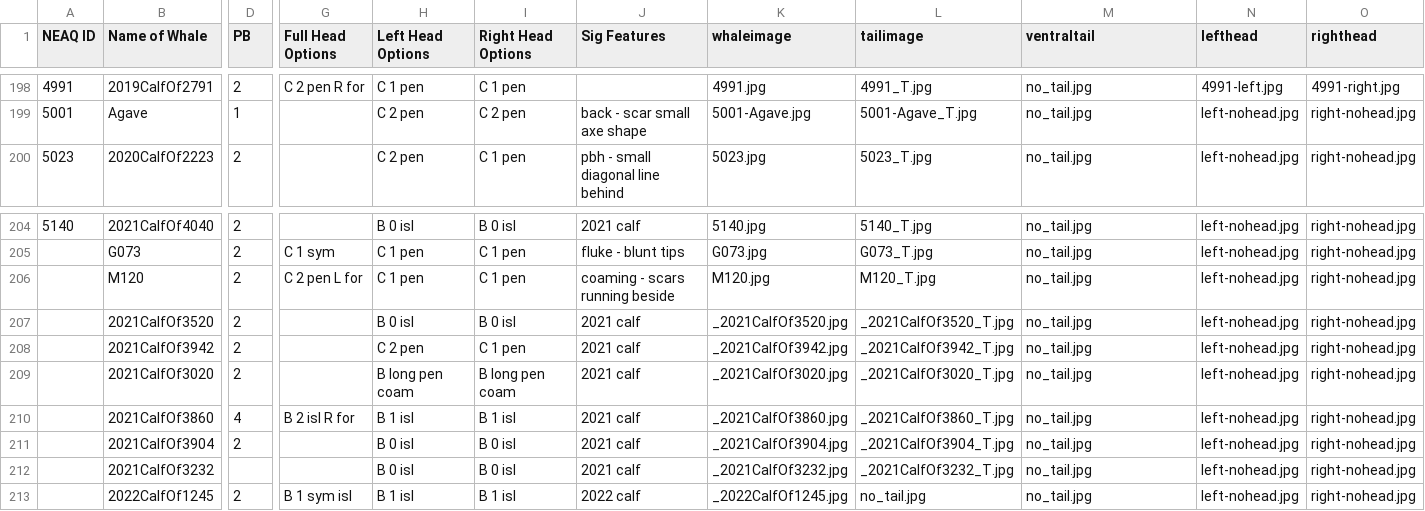
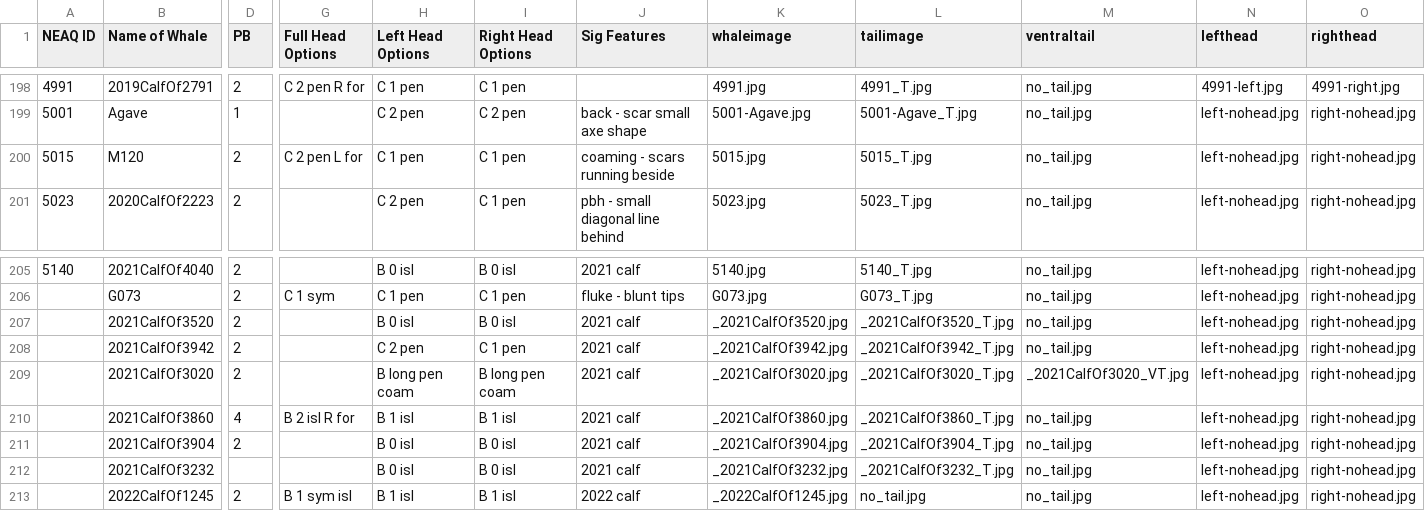
Before and after one commit to lizthompson07/DFO_IDapp, a CSV file: coding.csv, drawn as a sheet; only a part is shown, gaps mark what is left out; removed rows and columns are numbered as before the commit, all else as after; rows hold the shown columns only; the diff names each change by its address in the sheet, - before the commit and + after, or states it on an @@ line.

```diff
--- a/coding.csv
+++ b/coding.csv
+row 200: 5015 | M120 | 2 | C 2 pen L for | C 1 pen | C 1 pen | coaming - scars running beside | 5015.jpg | 5015_T.jpg | no_tail.jpg | left-nohead.jpg | right-nohead.jpg
-row 206:  | M120 | 2 | C 2 pen L for | C 1 pen | C 1 pen | coaming - scars running beside | M120.jpg | M120_T.jpg | no_tail.jpg | left-nohead.jpg | right-nohead.jpg
-M209 (ventraltail): no_tail.jpg
+M209 (ventraltail): _2021CalfOf3020_VT.jpg
```
Also changed, not shown: 14 other files.
